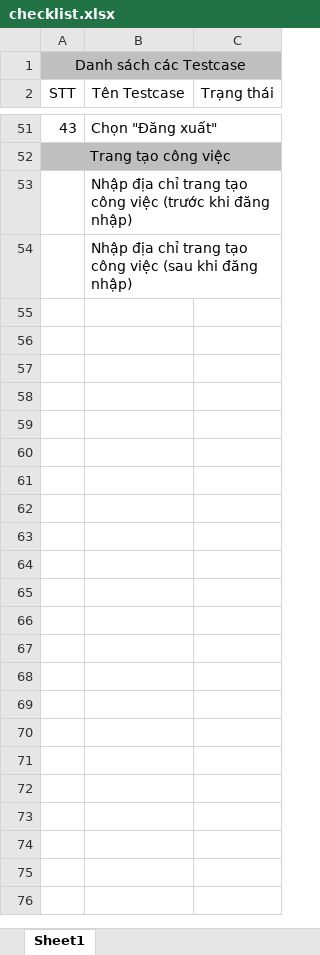
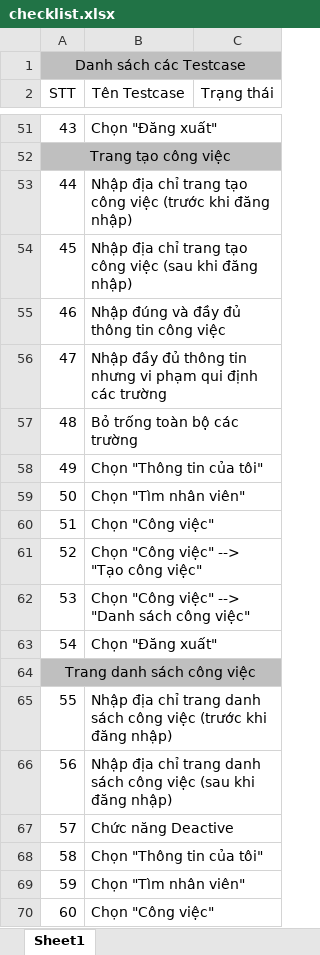
Before and after one commit to itec2017groupg/Online-Portfolio, an Excel workbook: Testing/checklist.xlsx, sheet Sheet1, drawn as a sheet; only a part is shown, gaps mark what is left out; values as stored, in another font and other column widths than the file's, no borders; the diff covers the shown part only; the diff names each change by its address in the sheet, - before the commit and + after, or states it on an @@ line.

Commit message:
hoàn thành file checklist

```diff
--- a/Testing/checklist.xlsx (sheet Sheet1)
+++ b/Testing/checklist.xlsx (sheet Sheet1)
@@ column A (STT) renumbered between rows 53 and 54 @@
+row 55: 46 | Nhập đúng và đầy đủ thông tin công việc
+row 56: 47 | Nhập đầy đủ thông tin nhưng vi phạm qui định các trường
+row 57: 48 | Bỏ trống toàn bộ các trường
+row 58: 49 | Chọn "Thông tin của tôi"
+row 59: 50 | Chọn "Tìm nhân viên"
+row 60: 51 | Chọn "Công việc"
+row 61: 52 | Chọn "Công việc" --> "Tạo công việc"
+row 62: 53 | Chọn "Công việc" --> "Danh sách công việc"
+row 63: 54 | Chọn "Đăng xuất"
+row 64: Trang danh sách công việc
+row 65: 55 | Nhập địa chỉ trang danh sách công việc (trước khi đăng nhập)
+row 66: 56 | Nhập địa chỉ trang danh sách công việc (sau khi đăng nhập)
+row 67: 57 | Chức năng Deactive
+row 68: 58 | Chọn "Thông tin của tôi"
+row 69: 59 | Chọn "Tìm nhân viên"
+row 70: 60 | Chọn "Công việc"
```
Also changed, not shown: 27 added rows elsewhere in this sheet.
